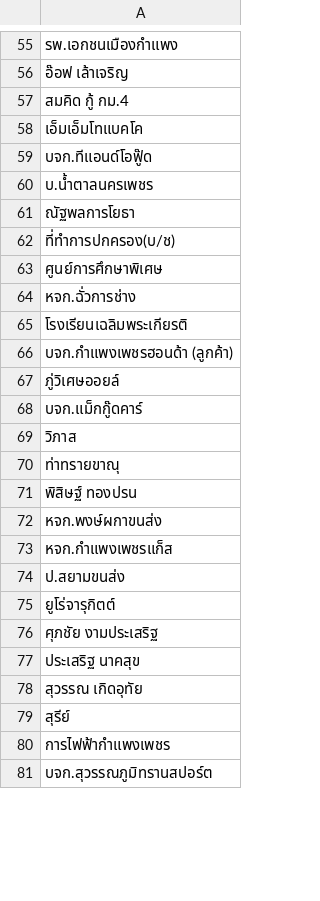
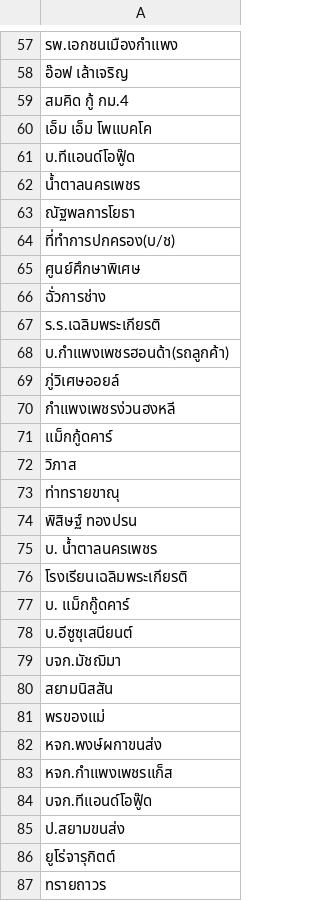
Before and after one commit to supachaiborikarn/credit-billing-supachai, a CSV file: customer_names.csv, drawn as a sheet; only a part is shown, gaps mark what is left out; the shorter side is filled out with more unchanged rows; the diff covers the shown part only.

Commit message:
revert: ย้อนกลับ 3 commits ล่าสุดที่ทำให้ production error
Reverted commits:
- 52144e7 feat: เพิ่ม Floating Bottom Navigation Bar และลบ Staff Selector
- 4dbe830 fix: sync Owner และ Truck data จากไฟล์ คลีน_6869.csv
- fd92981 fix: รวมชื่อ Owner ที่ซ้ำกัน และลบชื่อซ้ำจาก customer_names.csv

```diff
--- a/customer_names.csv
+++ b/customer_names.csv
@@ -57,13 +59,14 @@
 สมคิด กู้ กม.4
-เอ็มเอ็มโทแบคโค
-บจก.ทีแอนด์โอฟู๊ด
-บ.น้ำตาลนครเพชร
+เอ็ม เอ็ม โพแบคโค
+บ.ทีแอนด์โอฟู๊ด
+น้ำตาลนครเพชร
 ณัฐพลการโยธา
 ที่ทำการปกครอง(บ/ช)
-ศูนย์การศึกษาพิเศษ
-หจก.ฉั่วการช่าง
-โรงเรียนเฉลิมพระเกียรติ
-บจก.กำแพงเพชรฮอนด้า (ลูกค้า)
+ศูนย์ศึกษาพิเศษ
+ฉั่วการช่าง
+ร.ร.เฉลิมพระเกียรติ
+บ.กำแพงเพชรฮอนด้า(รถลูกค้า)
 ภู่วิเศษออยล์
-บจก.แม็กกู๊ดคาร์
+กำแพงเพชรง่วนฮงหลี
+แม็กกู้ดคาร์
 วิภาส
@@ -71,5 +74,14 @@
 พิสิษฐ์ ทองปรน
+บ. น้ำตาลนครเพชร
+โรงเรียนเฉลิมพระเกียรติ
+บ. แม็กกู๊ดคาร์
+บ.อีซูซุเสนียนต์
+บจก.มัชฌิมา
+สยามนิสสัน
+พรของแม่
 หจก.พงษ์ผกาขนส่ง
 หจก.กำแพงเพชรแก็ส
+บจก.ทีแอนด์โอฟู๊ด
 ป.สยามขนส่ง
 ยูโร่จารุกิตต์
+ทรายถาวร
```
Also changed, not shown: 53 added rows, 2 removed rows and 1 edited cell elsewhere in this file, 10 other files.
